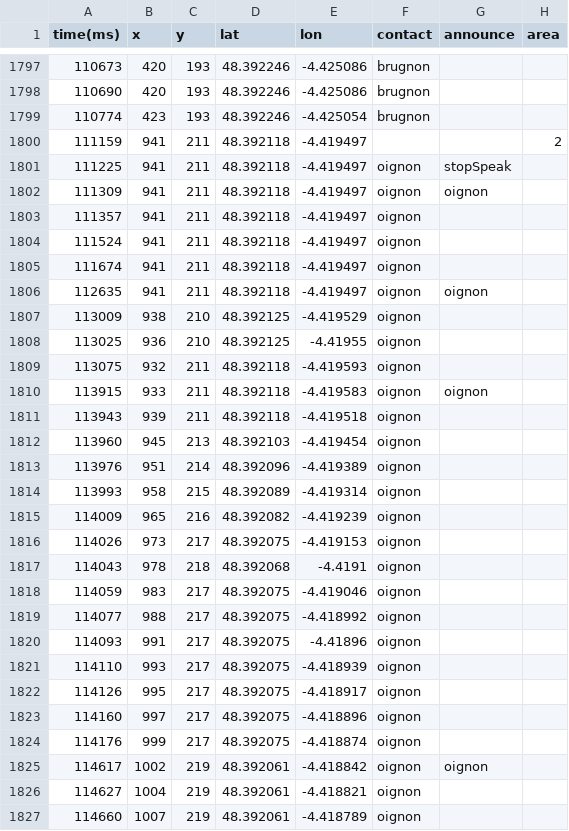
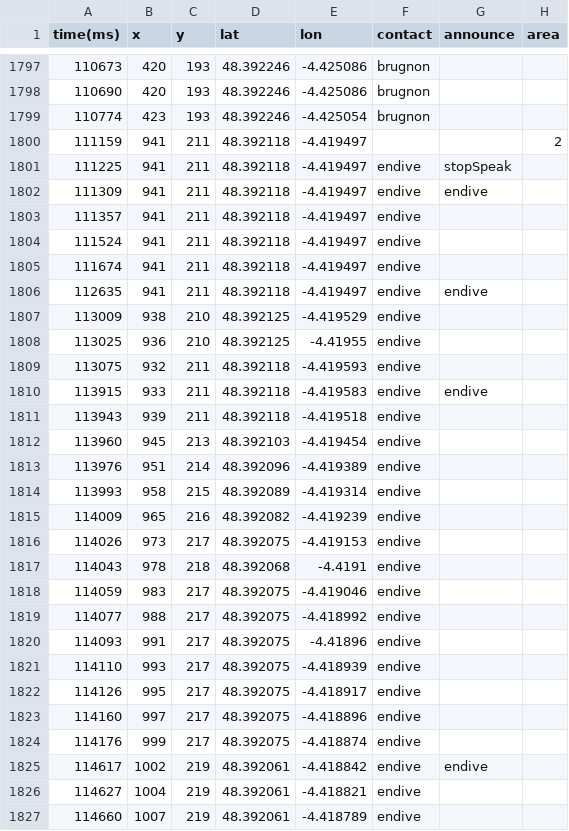
Before and after one commit to bradshoow/Log2GPX, a CSV file: log2GPX/data/20140722-140237_LAY_P04_OR2_EXP_OF3.csv, drawn as a sheet; only a part is shown, gaps mark what is left out; the diff covers the shown part only.

```diff
--- a/log2GPX/data/20140722-140237_LAY_P04_OR2_EXP_OF3.csv
+++ b/log2GPX/data/20140722-140237_LAY_P04_OR2_EXP_OF3.csv
@@ -1800,28 +1800,28 @@ time(ms);x;y;lat;lon;contact;announce;area
 111159;941;211;48.392118;-4.419497;;;2
-111225;941;211;48.392118;-4.419497;oignon;stopSpeak;
-111309;941;211;48.392118;-4.419497;oignon;oignon;
-111357;941;211;48.392118;-4.419497;oignon;;
-111524;941;211;48.392118;-4.419497;oignon;;
-111674;941;211;48.392118;-4.419497;oignon;;
-112635;941;211;48.392118;-4.419497;oignon;oignon;
-113009;938;210;48.392125;-4.419529;oignon;;
-113025;936;210;48.392125;-4.41955;oignon;;
-113075;932;211;48.392118;-4.419593;oignon;;
-113915;933;211;48.392118;-4.419583;oignon;oignon;
-113943;939;211;48.392118;-4.419518;oignon;;
-113960;945;213;48.392103;-4.419454;oignon;;
-113976;951;214;48.392096;-4.419389;oignon;;
-113993;958;215;48.392089;-4.419314;oignon;;
-114009;965;216;48.392082;-4.419239;oignon;;
-114026;973;217;48.392075;-4.419153;oignon;;
-114043;978;218;48.392068;-4.4191;oignon;;
-114059;983;217;48.392075;-4.419046;oignon;;
-114077;988;217;48.392075;-4.418992;oignon;;
-114093;991;217;48.392075;-4.41896;oignon;;
-114110;993;217;48.392075;-4.418939;oignon;;
-114126;995;217;48.392075;-4.418917;oignon;;
-114160;997;217;48.392075;-4.418896;oignon;;
-114176;999;217;48.392075;-4.418874;oignon;;
-114617;1002;219;48.392061;-4.418842;oignon;oignon;
-114627;1004;219;48.392061;-4.418821;oignon;;
-114660;1007;219;48.392061;-4.418789;oignon;;
+111225;941;211;48.392118;-4.419497;endive;stopSpeak;
+111309;941;211;48.392118;-4.419497;endive;endive;
+111357;941;211;48.392118;-4.419497;endive;;
+111524;941;211;48.392118;-4.419497;endive;;
+111674;941;211;48.392118;-4.419497;endive;;
+112635;941;211;48.392118;-4.419497;endive;endive;
+113009;938;210;48.392125;-4.419529;endive;;
+113025;936;210;48.392125;-4.41955;endive;;
+113075;932;211;48.392118;-4.419593;endive;;
+113915;933;211;48.392118;-4.419583;endive;endive;
+113943;939;211;48.392118;-4.419518;endive;;
+113960;945;213;48.392103;-4.419454;endive;;
+113976;951;214;48.392096;-4.419389;endive;;
+113993;958;215;48.392089;-4.419314;endive;;
+114009;965;216;48.392082;-4.419239;endive;;
+114026;973;217;48.392075;-4.419153;endive;;
+114043;978;218;48.392068;-4.4191;endive;;
+114059;983;217;48.392075;-4.419046;endive;;
+114077;988;217;48.392075;-4.418992;endive;;
+114093;991;217;48.392075;-4.41896;endive;;
+114110;993;217;48.392075;-4.418939;endive;;
+114126;995;217;48.392075;-4.418917;endive;;
+114160;997;217;48.392075;-4.418896;endive;;
+114176;999;217;48.392075;-4.418874;endive;;
+114617;1002;219;48.392061;-4.418842;endive;endive;
+114627;1004;219;48.392061;-4.418821;endive;;
+114660;1007;219;48.392061;-4.418789;endive;;
```
Also changed, not shown: 57 edited cells elsewhere in this file, log2GPX/data/20140721-123118_LAY_P02_OR1_EXP_OF1.csv, log2GPX/data/20140721-134828_EDP_P02_OR2_EXP_OF3.csv, 5 other files.
